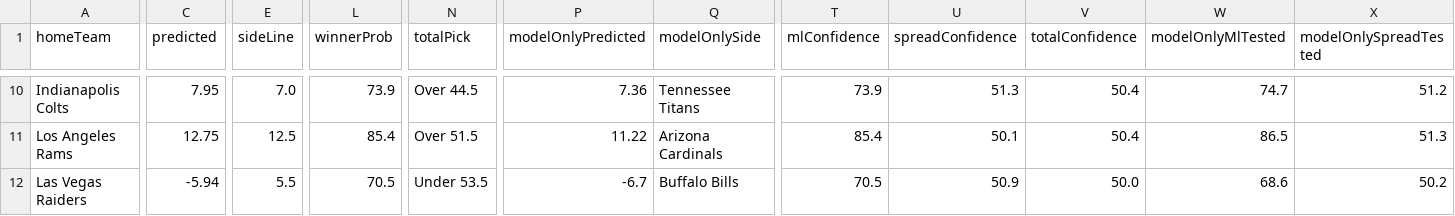
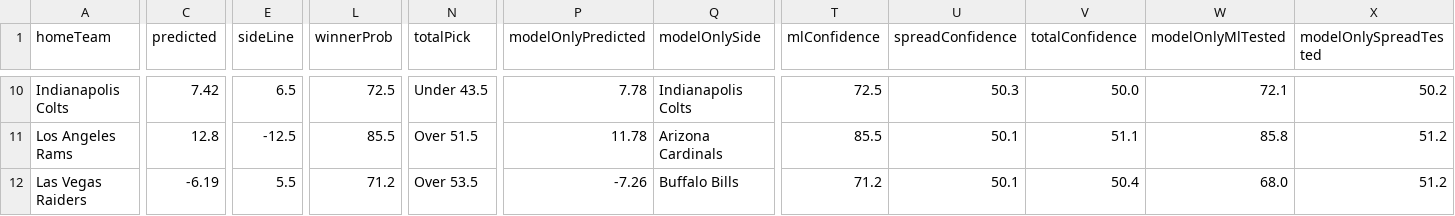
Before and after one commit to CarsonBillig/football-model, a CSV file: docs/history/nfl_2026_week_06.csv, drawn as a sheet; only a part is shown, gaps mark what is left out; the diff covers the shown part only; the diff names each change by its address in the sheet, - before the commit and + after, or states it on an @@ line.

```diff
--- a/docs/history/nfl_2026_week_06.csv
+++ b/docs/history/nfl_2026_week_06.csv
-C10 (predicted): 7.95
+C10 (predicted): 7.42
-E10 (sideLine): 7.0
+E10 (sideLine): 6.5
-L10 (winnerProb): 73.9
+L10 (winnerProb): 72.5
-N10 (totalPick): Over 44.5
+N10 (totalPick): Under 43.5
-P10 (modelOnlyPredicted): 7.36
+P10 (modelOnlyPredicted): 7.78
-Q10 (modelOnlySide): Tennessee Titans
+Q10 (modelOnlySide): Indianapolis Colts
-T10 (mlConfidence): 73.9
+T10 (mlConfidence): 72.5
-U10 (spreadConfidence): 51.3
+U10 (spreadConfidence): 50.3
-V10 (totalConfidence): 50.4
+V10 (totalConfidence): 50.0
-W10 (modelOnlyMlTested): 74.7
+W10 (modelOnlyMlTested): 72.1
-X10 (modelOnlySpreadTested): 51.2
+X10 (modelOnlySpreadTested): 50.2
-C11 (predicted): 12.75
+C11 (predicted): 12.8
-E11 (sideLine): 12.5
+E11 (sideLine): -12.5
-L11 (winnerProb): 85.4
+L11 (winnerProb): 85.5
-P11 (modelOnlyPredicted): 11.22
+P11 (modelOnlyPredicted): 11.78
-T11 (mlConfidence): 85.4
+T11 (mlConfidence): 85.5
-V11 (totalConfidence): 50.4
+V11 (totalConfidence): 51.1
-W11 (modelOnlyMlTested): 86.5
+W11 (modelOnlyMlTested): 85.8
-X11 (modelOnlySpreadTested): 51.3
+X11 (modelOnlySpreadTested): 51.2
-C12 (predicted): -5.94
+C12 (predicted): -6.19
-L12 (winnerProb): 70.5
+L12 (winnerProb): 71.2
-N12 (totalPick): Under 53.5
+N12 (totalPick): Over 53.5
-P12 (modelOnlyPredicted): -6.7
+P12 (modelOnlyPredicted): -7.26
-T12 (mlConfidence): 70.5
+T12 (mlConfidence): 71.2
-U12 (spreadConfidence): 50.9
+U12 (spreadConfidence): 50.1
-V12 (totalConfidence): 50.0
+V12 (totalConfidence): 50.4
-W12 (modelOnlyMlTested): 68.6
+W12 (modelOnlyMlTested): 68.0
-X12 (modelOnlySpreadTested): 50.2
+X12 (modelOnlySpreadTested): 51.2
```
Also changed, not shown: 96 edited cells elsewhere in this file, docs/history/cfb_2026_week_07.csv, docs/history/summary.csv, 20 other files.
